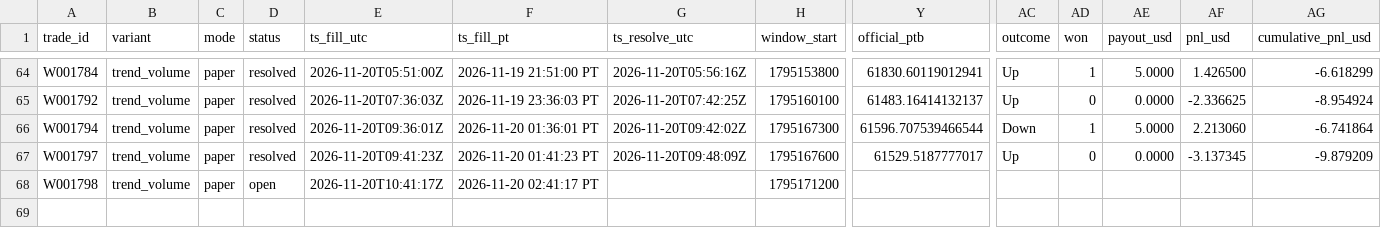
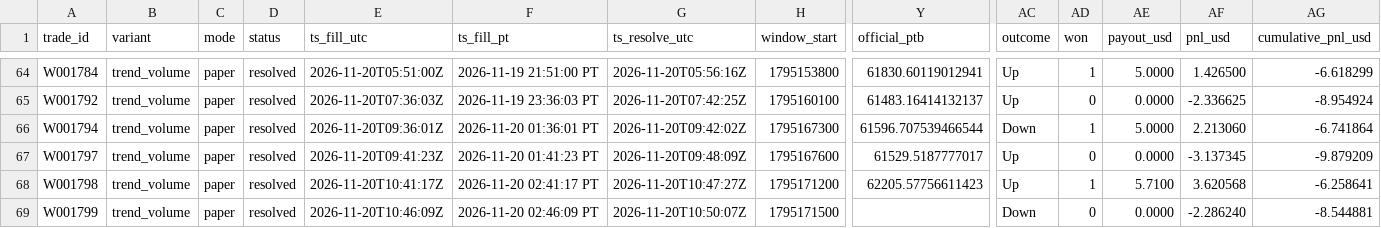
Before and after one commit to michaeldeuchar-dotcom/btc5m-paper-bot, a CSV file: data/week1/trades_trend_volume.csv, drawn as a sheet; only a part is shown, gaps mark what is left out; rows hold the shown columns only; the diff names each change by its address in the sheet, - before the commit and + after, or states it on an @@ line.

```diff
--- a/data/week1/trades_trend_volume.csv
+++ b/data/week1/trades_trend_volume.csv
-D68 (status): open
+D68 (status): resolved
-G68 (ts_resolve_utc): (empty)
+G68 (ts_resolve_utc): 2026-11-20T10:47:27Z
-Y68 (official_ptb): (empty)
+Y68 (official_ptb): 62205.57756611423
-AC68 (outcome): (empty)
+AC68 (outcome): Up
-AD68 (won): (empty)
+AD68 (won): 1
-AE68 (payout_usd): (empty)
+AE68 (payout_usd): 5.7100
-AF68 (pnl_usd): (empty)
+AF68 (pnl_usd): 3.620568
-AG68 (cumulative_pnl_usd): (empty)
+AG68 (cumulative_pnl_usd): -6.258641
+row 69: W001799 | trend_volume | paper | resolved | 2026-11-20T10:46:09Z | 2026-11-20 02:46:09 PT | 2026-11-20T10:50:07Z | 1795171500 |  | Down | 0 | 0.0000 | -2.286240 | -8.544881
```
Also changed, not shown: data/week1/decisions_tail.csv, data/week1/trades_ride_favorite.csv, 4 other files.
